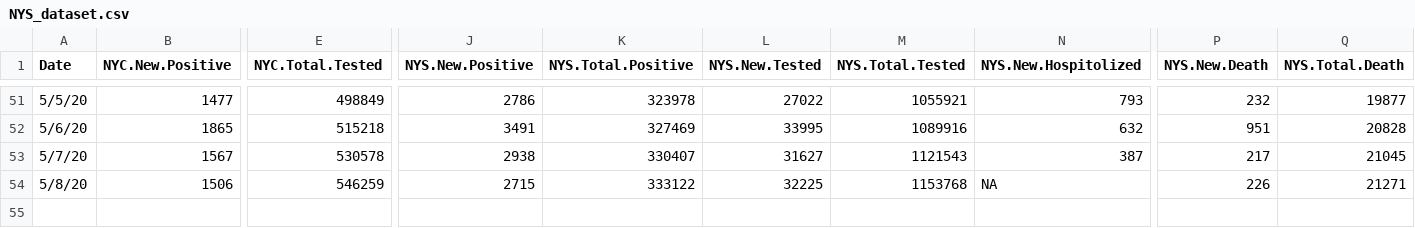
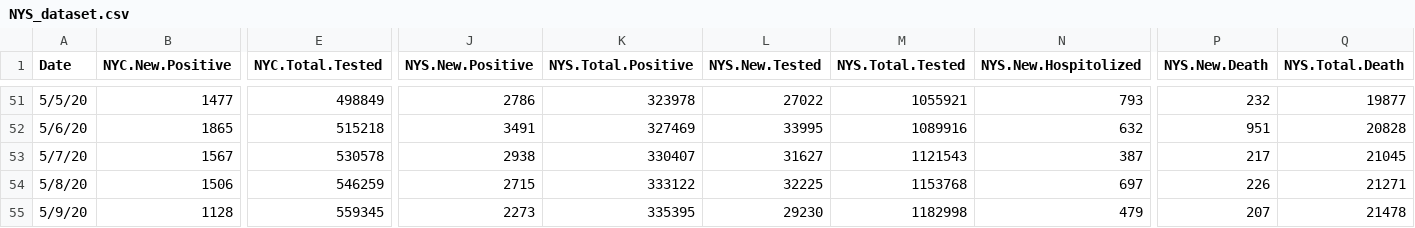
Before and after one commit to haidexs/COVID-19-NYS, a CSV file: NYS_dataset.csv, drawn as a sheet; only a part is shown, gaps mark what is left out; rows hold the shown columns only; the diff names each change by its address in the sheet, - before the commit and + after, or states it on an @@ line.

```diff
--- a/NYS_dataset.csv
+++ b/NYS_dataset.csv
-N54 (NYS.New.Hospitolized): NA
+N54 (NYS.New.Hospitolized): 697
+row 55: 5/9/20 | 1128 | 559345 | 2273 | 335395 | 29230 | 1182998 | 479 | 207 | 21478
```
Also changed, not shown: NYC_dataset.csv, positive_tests_zipcode.csv, 1 other file.
